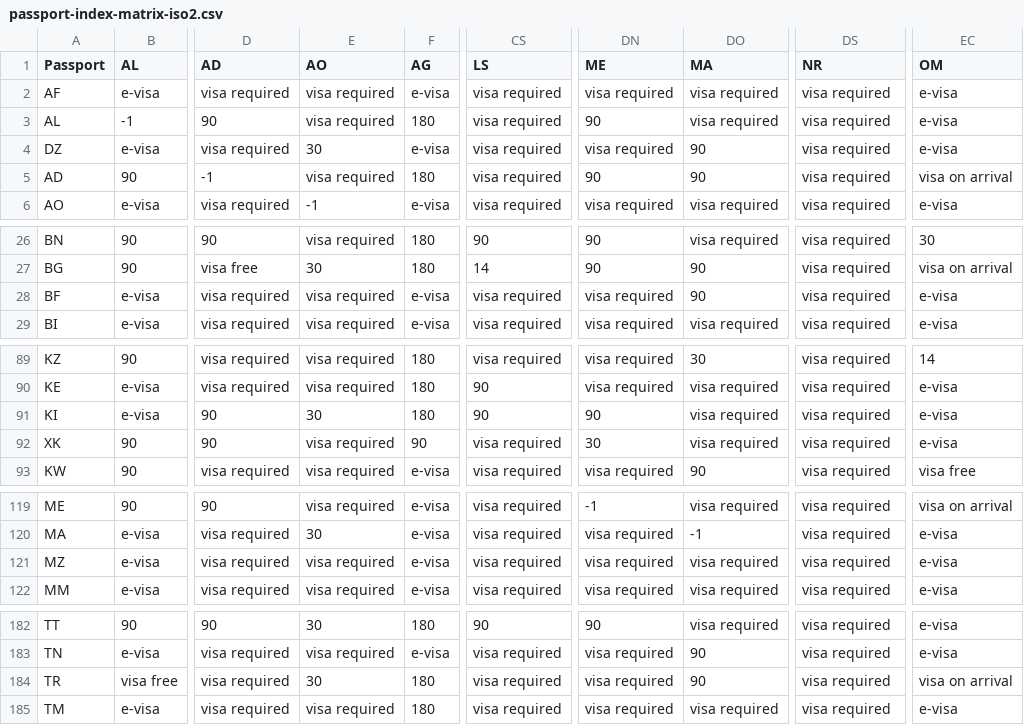
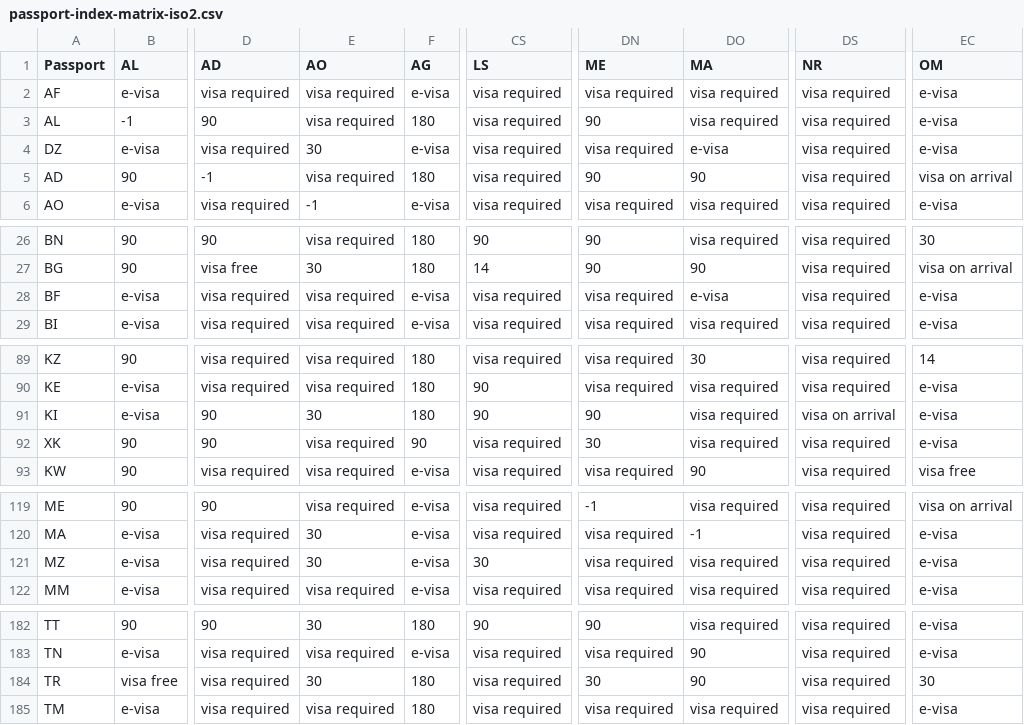
Before and after one commit to angarsky/passport-index-dataset, a CSV file: passport-index-matrix-iso2.csv, drawn as a sheet; only a part is shown, gaps mark what is left out; the diff covers the shown part only; the diff names each change by its address in the sheet, - before the commit and + after, or states it on an @@ line.

```diff
--- a/passport-index-matrix-iso2.csv
+++ b/passport-index-matrix-iso2.csv
-DO4 (MA): 90
+DO4 (MA): e-visa
-DO28 (MA): 90
+DO28 (MA): e-visa
-DS91 (NR): visa required
+DS91 (NR): visa on arrival
-E121 (AO): visa required
+E121 (AO): 30
-CS121 (LS): visa required
+CS121 (LS): 30
-DN184 (ME): visa required
+DN184 (ME): 30
-EC184 (OM): visa on arrival
+EC184 (OM): 30
```
Also changed, not shown: 4 edited cells elsewhere in this file, passport-index-matrix-iso3.csv, passport-index-matrix.csv, 3 other files.
